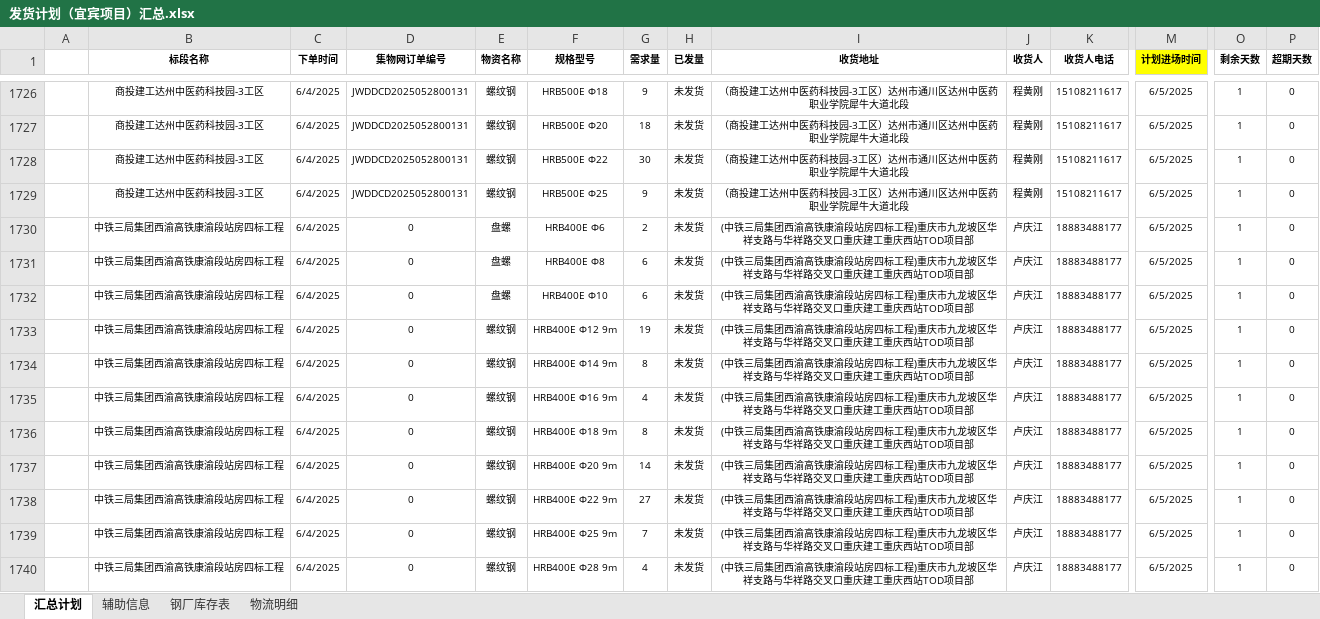
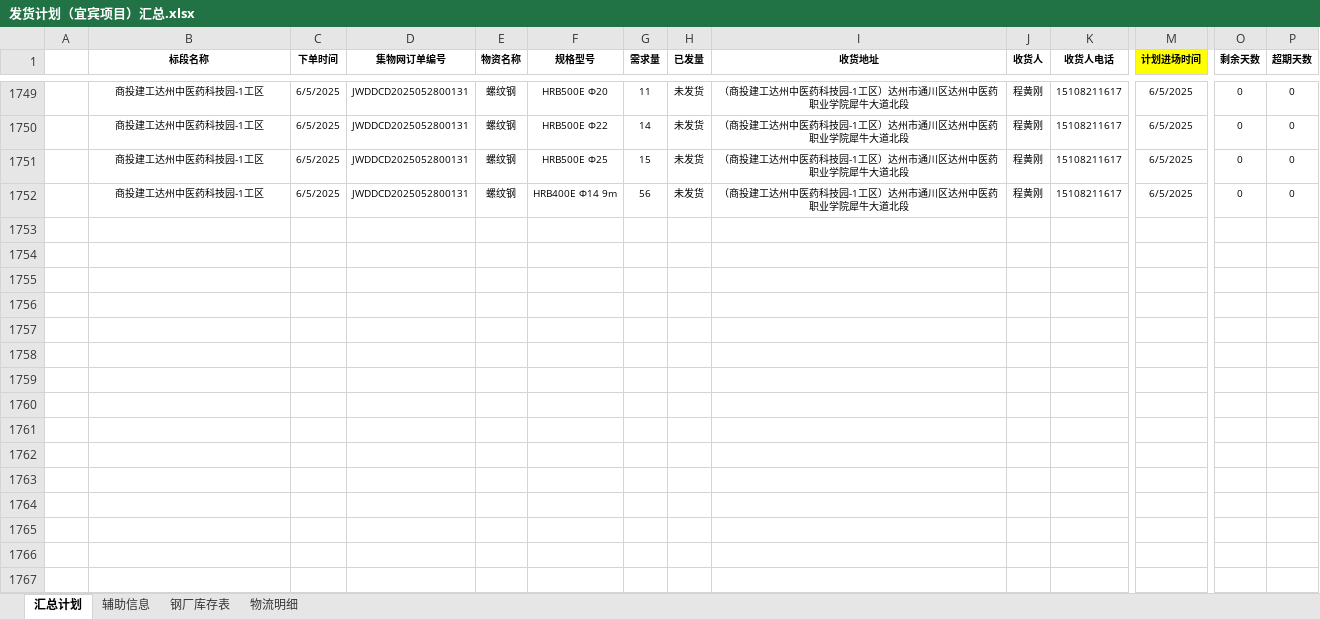
Before and after one commit to monizhou/TVBOX, an Excel workbook: 发货计划（宜宾项目）汇总.xlsx, sheet 汇总计划, drawn as a sheet; only a part is shown, gaps mark what is left out; values as stored, in another font and other column widths than the file's, no borders; conditional formats not drawn; removed rows and columns are numbered as before the commit, all else as after; rows hold the shown columns only; the diff covers the shown part only; the diff names each change by its address in the sheet, - before the commit and + after, or states it on an @@ line.

```diff
--- a/发货计划（宜宾项目）汇总.xlsx (sheet 汇总计划)
+++ b/发货计划（宜宾项目）汇总.xlsx (sheet 汇总计划)
-B1749:B1752 (标段名称): 商投建工达州中医药科技园-3工区
+B1749:B1752 (标段名称): 商投建工达州中医药科技园-1工区
-C1749:C1752 (下单时间): 6/4/2025
+C1749:C1752 (下单时间): 6/5/2025
-F1749 (规格型号): HRB500E Φ18
+F1749 (规格型号): HRB500E Φ20
-G1749 (需求量): 9
+G1749 (需求量): 11
-I1749:I1752 (收货地址): （商投建工达州中医药科技园-3工区）达州市通川区达州中医药职业学院犀牛大道北段
+I1749:I1752 (收货地址): （商投建工达州中医药科技园-1工区）达州市通川区达州中医药职业学院犀牛大道北段
-O1749:O1752 (剩余天数): 1
+O1749:O1752 (剩余天数): 0
-F1750 (规格型号): HRB500E Φ20
+F1750 (规格型号): HRB500E Φ22
-G1750 (需求量): 18
+G1750 (需求量): 14
-F1751 (规格型号): HRB500E Φ22
+F1751 (规格型号): HRB500E Φ25
-G1751 (需求量): 30
+G1751 (需求量): 15
-F1752 (规格型号): HRB500E Φ25
+F1752 (规格型号): HRB400E Φ14 9m
-G1752 (需求量): 9
+G1752 (需求量): 56
-row 1730:  | 中铁三局集团西渝高铁康渝段站房四标工程 | 6/4/2025 | 0 | 盘螺 | HRB400E Φ6 | 2 | 未发货 | (中铁三局集团西渝高铁康渝段站房四标工程)重庆市九龙坡区华祥支路与华祥路交叉口重庆建工重庆西站TOD项目部 | 卢庆江 | 18883488177 | 6/5/2025 | 1 | 0
-row 1731:  | 中铁三局集团西渝高铁康渝段站房四标工程 | 6/4/2025 | 0 | 盘螺 | HRB400E Φ8 | 6 | 未发货 | (中铁三局集团西渝高铁康渝段站房四标工程)重庆市九龙坡区华祥支路与华祥路交叉口重庆建工重庆西站TOD项目部 | 卢庆江 | 18883488177 | 6/5/2025 | 1 | 0
-row 1732:  | 中铁三局集团西渝高铁康渝段站房四标工程 | 6/4/2025 | 0 | 盘螺 | HRB400E Φ10 | 6 | 未发货 | (中铁三局集团西渝高铁康渝段站房四标工程)重庆市九龙坡区华祥支路与华祥路交叉口重庆建工重庆西站TOD项目部 | 卢庆江 | 18883488177 | 6/5/2025 | 1 | 0
-row 1733:  | 中铁三局集团西渝高铁康渝段站房四标工程 | 6/4/2025 | 0 | 螺纹钢 | HRB400E Φ12 9m | 19 | 未发货 | (中铁三局集团西渝高铁康渝段站房四标工程)重庆市九龙坡区华祥支路与华祥路交叉口重庆建工重庆西站TOD项目部 | 卢庆江 | 18883488177 | 6/5/2025 | 1 | 0
-row 1734:  | 中铁三局集团西渝高铁康渝段站房四标工程 | 6/4/2025 | 0 | 螺纹钢 | HRB400E Φ14 9m | 8 | 未发货 | (中铁三局集团西渝高铁康渝段站房四标工程)重庆市九龙坡区华祥支路与华祥路交叉口重庆建工重庆西站TOD项目部 | 卢庆江 | 18883488177 | 6/5/2025 | 1 | 0
-row 1735:  | 中铁三局集团西渝高铁康渝段站房四标工程 | 6/4/2025 | 0 | 螺纹钢 | HRB400E Φ16 9m | 4 | 未发货 | (中铁三局集团西渝高铁康渝段站房四标工程)重庆市九龙坡区华祥支路与华祥路交叉口重庆建工重庆西站TOD项目部 | 卢庆江 | 18883488177 | 6/5/2025 | 1 | 0
-row 1736:  | 中铁三局集团西渝高铁康渝段站房四标工程 | 6/4/2025 | 0 | 螺纹钢 | HRB400E Φ18 9m | 8 | 未发货 | (中铁三局集团西渝高铁康渝段站房四标工程)重庆市九龙坡区华祥支路与华祥路交叉口重庆建工重庆西站TOD项目部 | 卢庆江 | 18883488177 | 6/5/2025 | 1 | 0
-row 1737:  | 中铁三局集团西渝高铁康渝段站房四标工程 | 6/4/2025 | 0 | 螺纹钢 | HRB400E Φ20 9m | 14 | 未发货 | (中铁三局集团西渝高铁康渝段站房四标工程)重庆市九龙坡区华祥支路与华祥路交叉口重庆建工重庆西站TOD项目部 | 卢庆江 | 18883488177 | 6/5/2025 | 1 | 0
-row 1738:  | 中铁三局集团西渝高铁康渝段站房四标工程 | 6/4/2025 | 0 | 螺纹钢 | HRB400E Φ22 9m | 27 | 未发货 | (中铁三局集团西渝高铁康渝段站房四标工程)重庆市九龙坡区华祥支路与华祥路交叉口重庆建工重庆西站TOD项目部 | 卢庆江 | 18883488177 | 6/5/2025 | 1 | 0
-row 1739:  | 中铁三局集团西渝高铁康渝段站房四标工程 | 6/4/2025 | 0 | 螺纹钢 | HRB400E Φ25 9m | 7 | 未发货 | (中铁三局集团西渝高铁康渝段站房四标工程)重庆市九龙坡区华祥支路与华祥路交叉口重庆建工重庆西站TOD项目部 | 卢庆江 | 18883488177 | 6/5/2025 | 1 | 0
-row 1740:  | 中铁三局集团西渝高铁康渝段站房四标工程 | 6/4/2025 | 0 | 螺纹钢 | HRB400E Φ28 9m | 4 | 未发货 | (中铁三局集团西渝高铁康渝段站房四标工程)重庆市九龙坡区华祥支路与华祥路交叉口重庆建工重庆西站TOD项目部 | 卢庆江 | 18883488177 | 6/5/2025 | 1 | 0
```
Also changed, not shown: 11 removed rows and 35 edited cells elsewhere in this sheet, sheet 钢厂库存表, formulas that keep their value, hidden cells, 1 other file.
